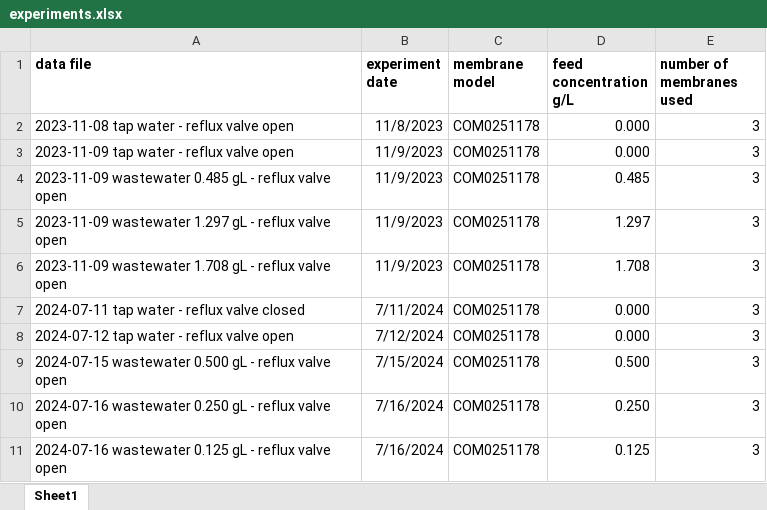
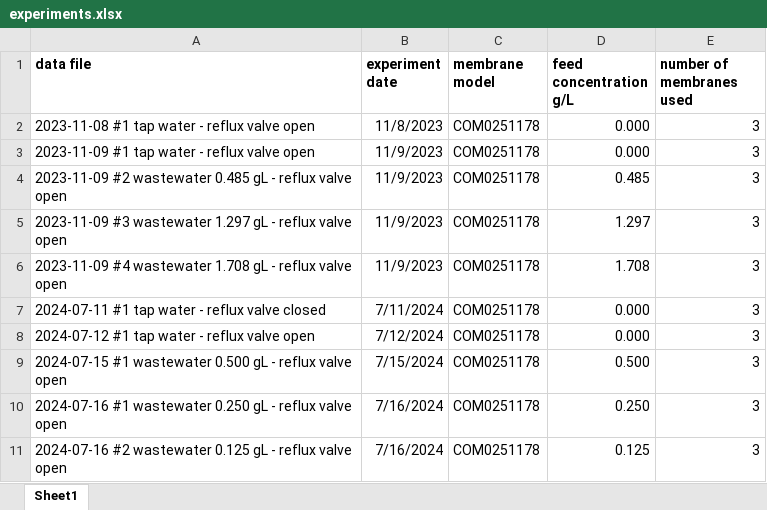
Before and after one commit to zucchi99/data_analysis, an Excel workbook: data/metadata/experiments.xlsx, sheet Sheet1, drawn as a sheet; values as stored, in another font and other column widths than the file's, no borders; the diff names each change by its address in the sheet, - before the commit and + after, or states it on an @@ line.

Commit message:
Add files via upload

```diff
--- a/data/metadata/experiments.xlsx (sheet Sheet1)
+++ b/data/metadata/experiments.xlsx (sheet Sheet1)
-A2 (data file): 2023-11-08 tap water - reflux valve open
+A2 (data file): 2023-11-08 #1 tap water - reflux valve open
-A3 (data file): 2023-11-09 tap water - reflux valve open
+A3 (data file): 2023-11-09 #1 tap water - reflux valve open
-A4 (data file): 2023-11-09 wastewater 0.485…
+A4 (data file): 2023-11-09 #2 wastewater 0.485…
-A5 (data file): 2023-11-09 wastewater 1.297…
+A5 (data file): 2023-11-09 #3 wastewater 1.297…
-A6 (data file): 2023-11-09 wastewater 1.708…
+A6 (data file): 2023-11-09 #4 wastewater 1.708…
-A7 (data file): 2024-07-11 tap water - reflux valve closed
+A7 (data file): 2024-07-11 #1 tap water - reflux valve closed
-A8 (data file): 2024-07-12 tap water - reflux valve open
+A8 (data file): 2024-07-12 #1 tap water - reflux valve open
-A9 (data file): 2024-07-15 wastewater 0.500…
+A9 (data file): 2024-07-15 #1 wastewater 0.500…
-A10 (data file): 2024-07-16 wastewater 0.250…
+A10 (data file): 2024-07-16 #1 wastewater 0.250…
-A11 (data file): 2024-07-16 wastewater 0.125…
+A11 (data file): 2024-07-16 #2 wastewater 0.125…
```
